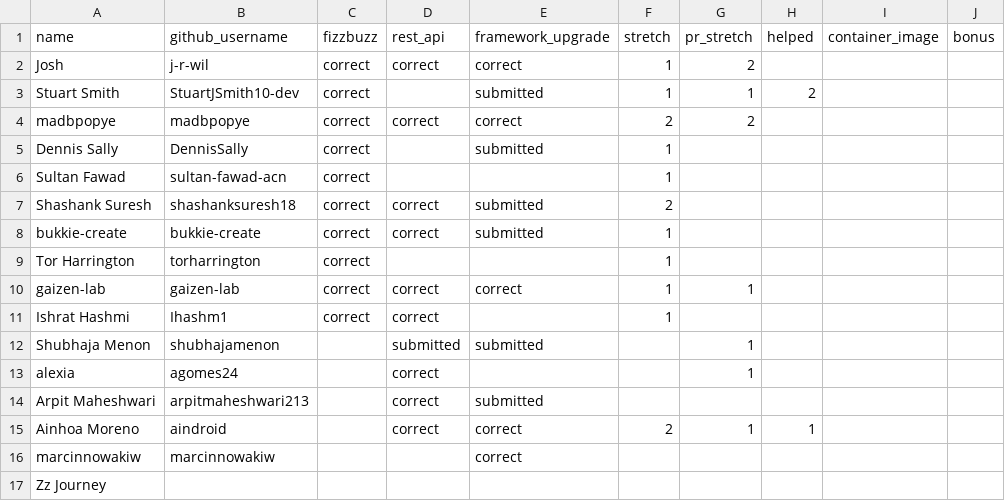
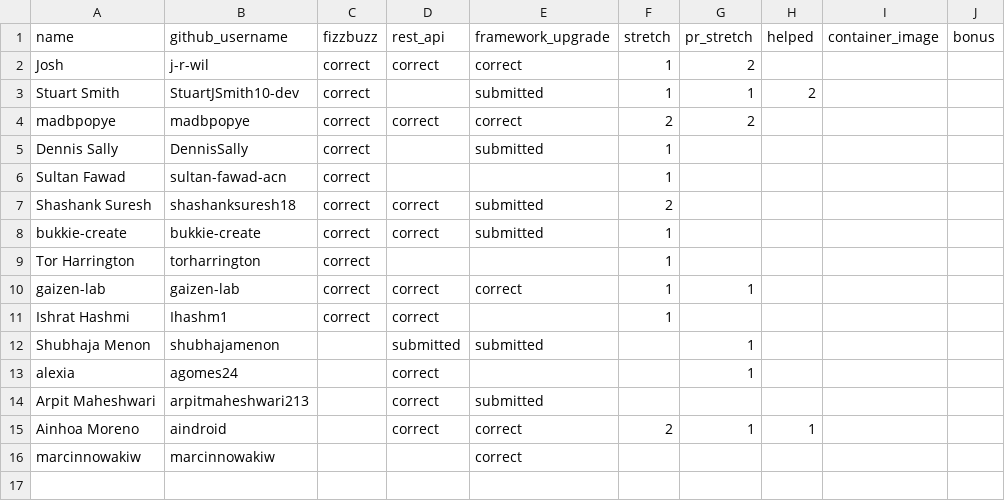
Before and after one commit to 01Gibbs/leaderboard-sandbox, a CSV file: participants.csv, drawn as a sheet.

```diff
--- a/participants.csv
+++ b/participants.csv
@@ -16,2 +16 @@ Ainhoa Moreno,aindroid,,correct,correct,2,1,1,,
 marcinnowakiw,marcinnowakiw,,,correct,,,,,
-Zz Journey,,,,,,,,,
```
Also changed, not shown: 1 other file.
